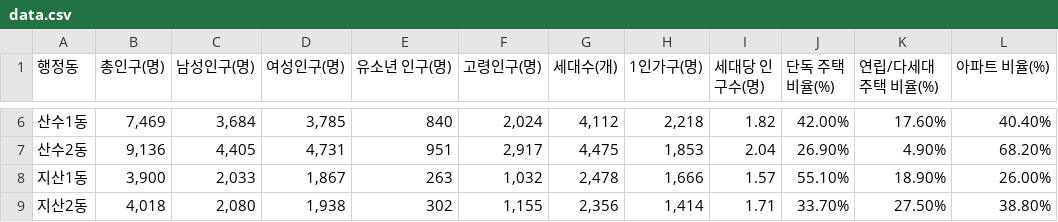
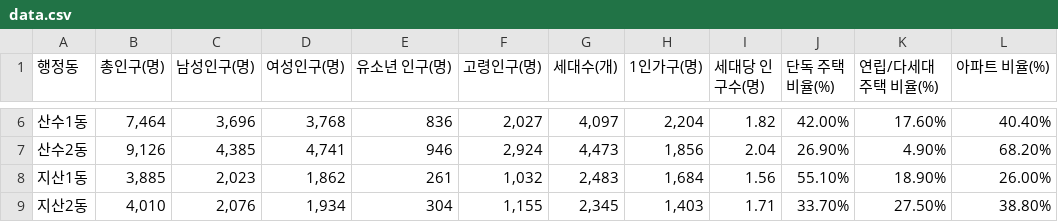
Before and after one commit to thdgkfla1-cpu/donggu-village-data, a CSV file: data.csv, drawn as a sheet; only a part is shown, gaps mark what is left out; the diff covers the shown part only; the diff names each change by its address in the sheet, - before the commit and + after, or states it on an @@ line.

```diff
--- a/data.csv
+++ b/data.csv
-B6 (총인구(명)): 7,469
+B6 (총인구(명)): 7,464
-C6 (남성인구(명)): 3,684
+C6 (남성인구(명)): 3,696
-D6 (여성인구(명)): 3,785
+D6 (여성인구(명)): 3,768
-E6 (유소년 인구(명)): 840
+E6 (유소년 인구(명)): 836
-F6 (고령인구(명)): 2,024
+F6 (고령인구(명)): 2,027
-G6 (세대수(개)): 4,112
+G6 (세대수(개)): 4,097
-H6 (1인가구(명)): 2,218
+H6 (1인가구(명)): 2,204
-B7 (총인구(명)): 9,136
+B7 (총인구(명)): 9,126
-C7 (남성인구(명)): 4,405
+C7 (남성인구(명)): 4,385
-D7 (여성인구(명)): 4,731
+D7 (여성인구(명)): 4,741
-E7 (유소년 인구(명)): 951
+E7 (유소년 인구(명)): 946
-F7 (고령인구(명)): 2,917
+F7 (고령인구(명)): 2,924
-G7 (세대수(개)): 4,475
+G7 (세대수(개)): 4,473
-H7 (1인가구(명)): 1,853
+H7 (1인가구(명)): 1,856
-B8 (총인구(명)): 3,900
+B8 (총인구(명)): 3,885
-C8 (남성인구(명)): 2,033
+C8 (남성인구(명)): 2,023
-D8 (여성인구(명)): 1,867
+D8 (여성인구(명)): 1,862
-E8 (유소년 인구(명)): 263
+E8 (유소년 인구(명)): 261
-G8 (세대수(개)): 2,478
+G8 (세대수(개)): 2,483
-H8 (1인가구(명)): 1,666
+H8 (1인가구(명)): 1,684
-I8 (세대당 인구수(명)): 1.57
+I8 (세대당 인구수(명)): 1.56
-B9 (총인구(명)): 4,018
+B9 (총인구(명)): 4,010
-C9 (남성인구(명)): 2,080
+C9 (남성인구(명)): 2,076
-D9 (여성인구(명)): 1,938
+D9 (여성인구(명)): 1,934
-E9 (유소년 인구(명)): 302
+E9 (유소년 인구(명)): 304
-G9 (세대수(개)): 2,356
+G9 (세대수(개)): 2,345
-H9 (1인가구(명)): 1,414
+H9 (1인가구(명)): 1,403
```
Also changed, not shown: 82 edited cells elsewhere in this file.
